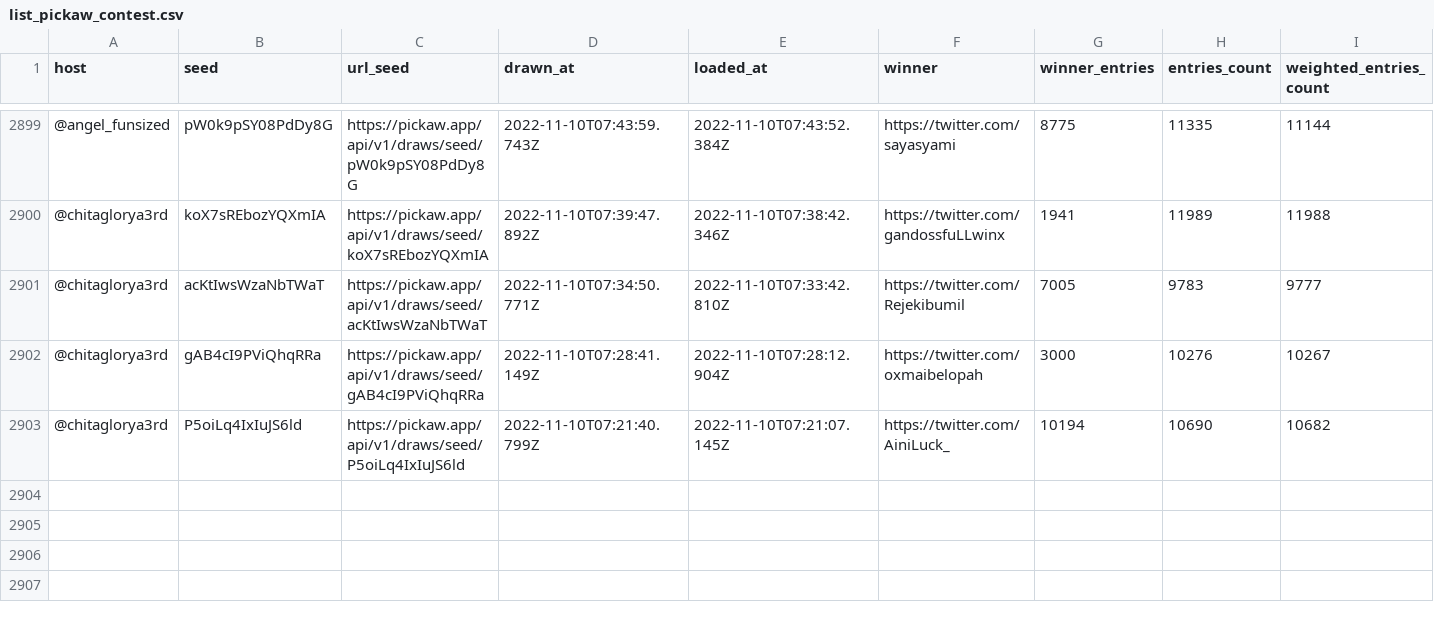
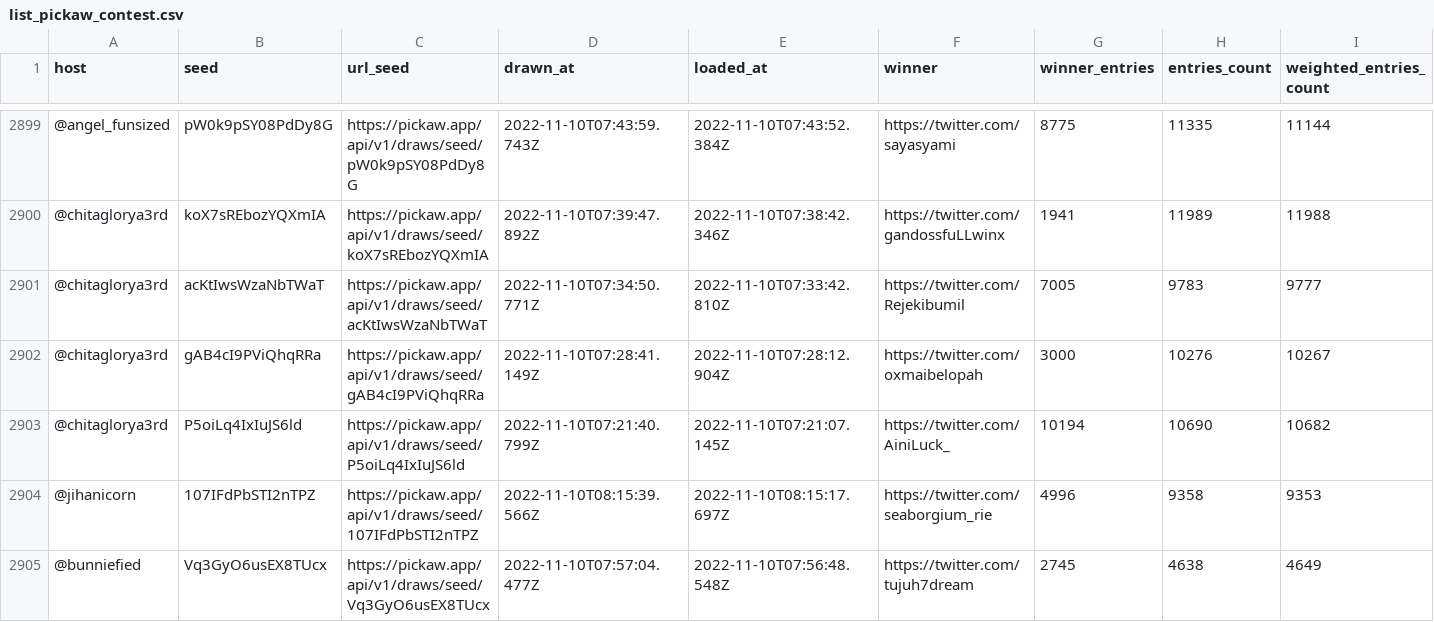
Before and after one commit to ilham-mukti/pickaw_analysis, a CSV file: list_pickaw_contest.csv, drawn as a sheet; only a part is shown, gaps mark what is left out; rows hold the shown columns only; the diff names each change by its address in the sheet, - before the commit and + after, or states it on an @@ line.

```diff
--- a/list_pickaw_contest.csv
+++ b/list_pickaw_contest.csv
+row 2904: @jihanicorn | 107IFdPbSTI2nTPZ | https://pickaw.app/api/v1/draws/seed/107IFdPbSTI2nTPZ | 2022-11-10T08:15:39.566Z | 2022-11-10T08:15:17.697Z | https://twitter.com/seaborgium_rie | 4996 | 9358 | 9353
+row 2905: @bunniefied | Vq3GyO6usEX8TUcx | https://pickaw.app/api/v1/draws/seed/Vq3GyO6usEX8TUcx | 2022-11-10T07:57:04.477Z | 2022-11-10T07:56:48.548Z | https://twitter.com/tujuh7dream | 2745 | 4638 | 4649
```
Also changed, not shown: 2 other files.
